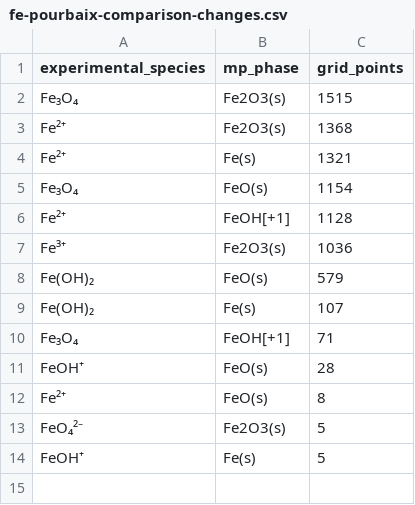
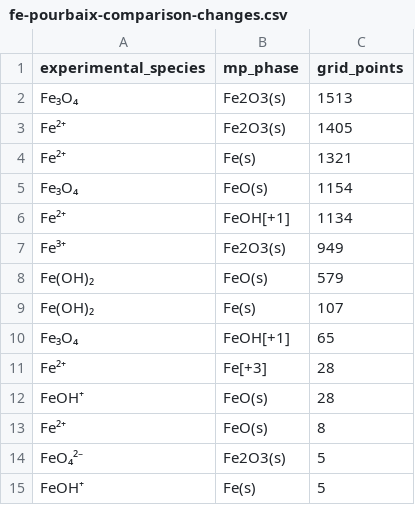
Before and after one commit to FrederikLizakJohansen/pourbase, a CSV file: docs/statistics/fe-pourbaix-comparison-changes.csv, drawn as a sheet.

Commit message:
Apply NEA reuse clarification and extend selected thermochemical data

```diff
--- a/docs/statistics/fe-pourbaix-comparison-changes.csv
+++ b/docs/statistics/fe-pourbaix-comparison-changes.csv
@@ -1,11 +1,12 @@
 experimental_species,mp_phase,grid_points
-Fe₃O₄,Fe2O3(s),1515
-Fe²⁺,Fe2O3(s),1368
+Fe₃O₄,Fe2O3(s),1513
+Fe²⁺,Fe2O3(s),1405
 Fe²⁺,Fe(s),1321
 Fe₃O₄,FeO(s),1154
-Fe²⁺,FeOH[+1],1128
-Fe³⁺,Fe2O3(s),1036
+Fe²⁺,FeOH[+1],1134
+Fe³⁺,Fe2O3(s),949
 Fe(OH)₂,FeO(s),579
 Fe(OH)₂,Fe(s),107
-Fe₃O₄,FeOH[+1],71
+Fe₃O₄,FeOH[+1],65
+Fe²⁺,Fe[+3],28
 FeOH⁺,FeO(s),28
```
Also changed, not shown: docs/statistics/per-system-statistics.csv, 14 other files.
